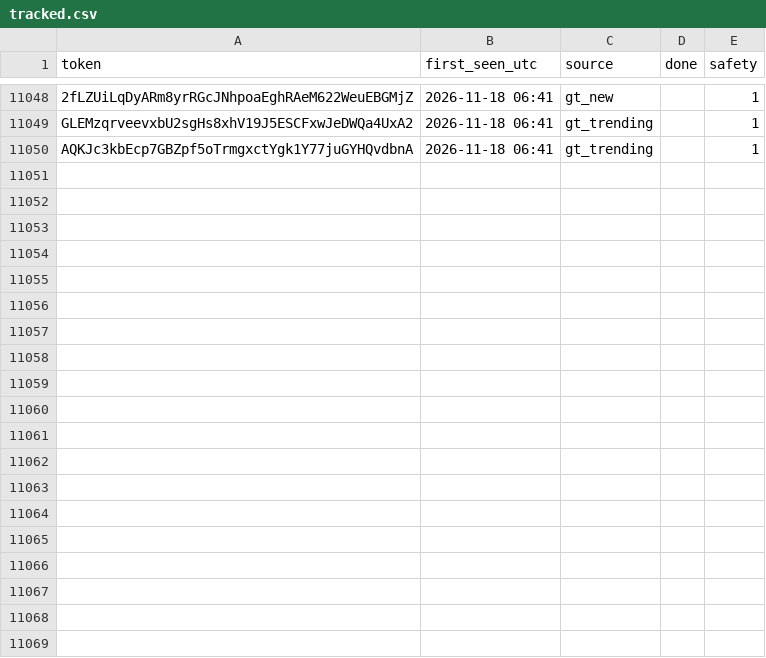
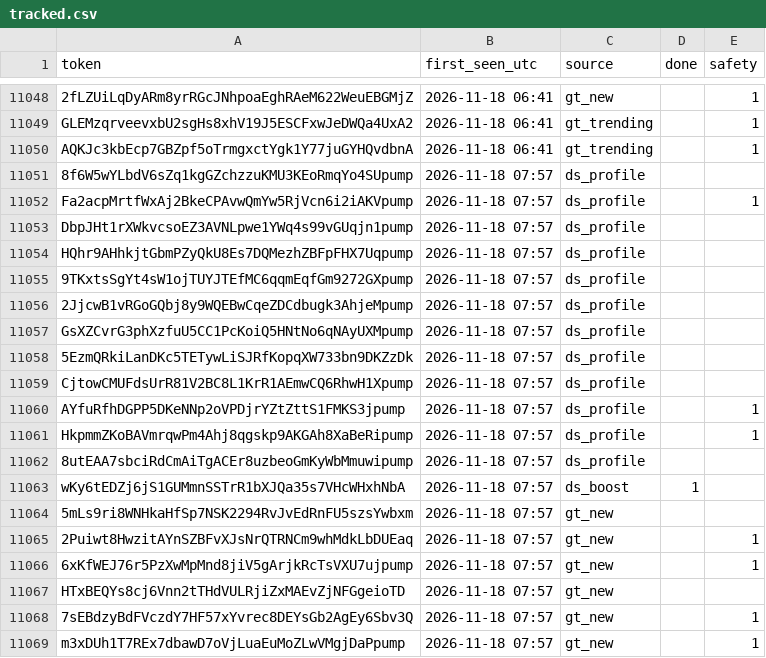
Before and after one commit to sachinbatra1971-byte/memecoin-research, a CSV file: data/tracked.csv, drawn as a sheet; only a part is shown, gaps mark what is left out; the diff covers the shown part only.

```diff
--- a/data/tracked.csv
+++ b/data/tracked.csv
@@ -11050 +11050,20 @@ GLEMzqrveevxbU2sgHs8xhV19J5ESCFxwJeDWQa4UxA2,2026-11-18 06:41,gt_trending,,1
 AQKJc3kbEcp7GBZpf5oTrmgxctYgk1Y77juGYHQvdbnA,2026-11-18 06:41,gt_trending,,1
+8f6W5wYLbdV6sZq1kgGZchzzuKMU3KEoRmqYo4SUpump,2026-11-18 07:57,ds_profile,,
+Fa2acpMrtfWxAj2BkeCPAvwQmYw5RjVcn6i2iAKVpump,2026-11-18 07:57,ds_profile,,1
+DbpJHt1rXWkvcsoEZ3AVNLpwe1YWq4s99vGUqjn1pump,2026-11-18 07:57,ds_profile,,
+HQhr9AHhkjtGbmPZyQkU8Es7DQMezhZBFpFHX7Uqpump,2026-11-18 07:57,ds_profile,,
+9TKxtsSgYt4sW1ojTUYJTEfMC6qqmEqfGm9272GXpump,2026-11-18 07:57,ds_profile,,
+2JjcwB1vRGoGQbj8y9WQEBwCqeZDCdbugk3AhjeMpump,2026-11-18 07:57,ds_profile,,
+GsXZCvrG3phXzfuU5CC1PcKoiQ5HNtNo6qNAyUXMpump,2026-11-18 07:57,ds_profile,,
+5EzmQRkiLanDKc5TETywLiSJRfKopqXW733bn9DKZzDk,2026-11-18 07:57,ds_profile,,
+CjtowCMUFdsUrR81V2BC8L1KrR1AEmwCQ6RhwH1Xpump,2026-11-18 07:57,ds_profile,,
+AYfuRfhDGPP5DKeNNp2oVPDjrYZtZttS1FMKS3jpump,2026-11-18 07:57,ds_profile,,1
+HkpmmZKoBAVmrqwPm4Ahj8qgskp9AKGAh8XaBeRipump,2026-11-18 07:57,ds_profile,,1
+8utEAA7sbciRdCmAiTgACEr8uzbeoGmKyWbMmuwipump,2026-11-18 07:57,ds_profile,,
+wKy6tEDZj6jS1GUMmnSSTrR1bXJQa35s7VHcWHxhNbA,2026-11-18 07:57,ds_boost,1,
+5mLs9ri8WNHkaHfSp7NSK2294RvJvEdRnFU5szsYwbxm,2026-11-18 07:57,gt_new,,
+2Puiwt8HwzitAYnSZBFvXJsNrQTRNCm9whMdkLbDUEaq,2026-11-18 07:57,gt_new,,1
+6xKfWEJ76r5PzXwMpMnd8jiV5gArjkRcTsVXU7ujpump,2026-11-18 07:57,gt_new,,1
+HTxBEQYs8cj6Vnn2tTHdVULRjiZxMAEvZjNFGgeioTD,2026-11-18 07:57,gt_new,,
+7sEBdzyBdFVczdY7HF57xYvrec8DEYsGb2AgEy6Sbv3Q,2026-11-18 07:57,gt_new,,1
+m3xDUh1T7REx7dbawD7oVjLuaEuMoZLwVMgjDaPpump,2026-11-18 07:57,gt_new,,1
```
Also changed, not shown: 14 added rows and 9 edited cells elsewhere in this file, data/candidates.csv, 2 other files.
